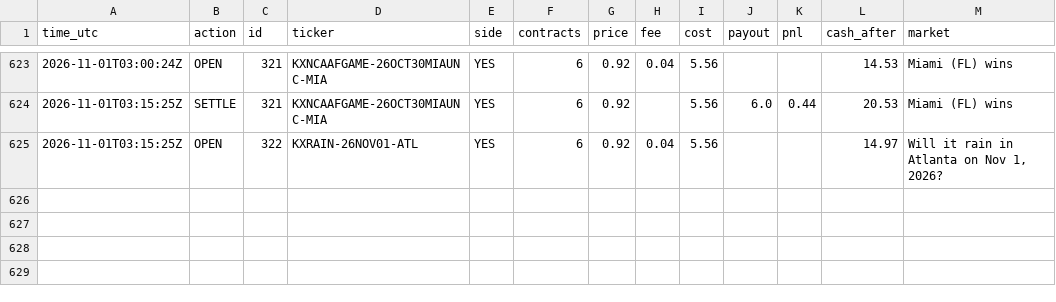
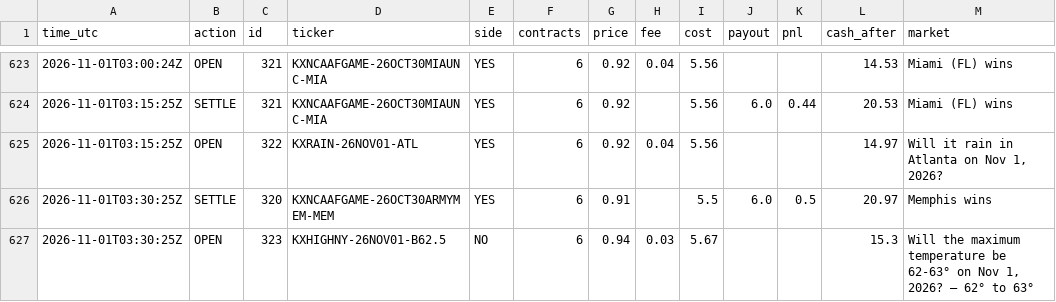
Before and after one commit to xne0nlight/kalshi-paper-bot, a CSV file: state/trade_log.csv, drawn as a sheet; only a part is shown, gaps mark what is left out.

```diff
--- a/state/trade_log.csv
+++ b/state/trade_log.csv
@@ -625 +625,3 @@ time_utc,action,id,ticker,side,contracts,price,fee,cost,payout,pnl,cash_after,ma
 2026-11-01T03:15:25Z,OPEN,322,KXRAIN-26NOV01-ATL,YES,6,0.92,0.04,5.56,,,14.97,"Will it rain in Atlanta on Nov 1, 2026?"
+2026-11-01T03:30:25Z,SETTLE,320,KXNCAAFGAME-26OCT30ARMYMEM-MEM,YES,6,0.91,,5.5,6.0,0.5,20.97,Memphis wins
+2026-11-01T03:30:25Z,OPEN,323,KXHIGHNY-26NOV01-B62.5,NO,6,0.94,0.03,5.67,,,15.3,"Will the maximum temperature be 62-63° on Nov 1, 2026? — 62° to 63°"
```
Also changed, not shown: 6 other files.
